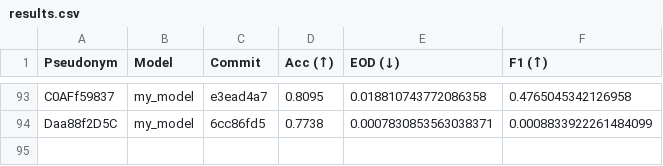
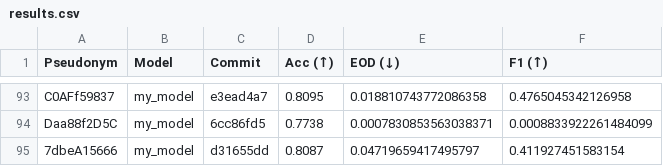
Before and after one commit to cs349s26/leaderboard-hw3, a CSV file: results.csv, drawn as a sheet; only a part is shown, gaps mark what is left out; the diff names each change by its address in the sheet, - before the commit and + after, or states it on an @@ line.

```diff
--- a/results.csv
+++ b/results.csv
+row 95: 7dbeA15666 | my_model | d31655dd | 0.8087 | 0.04719659417495797 | 0.411927451583154
```
Also changed, not shown: 1 other file.
